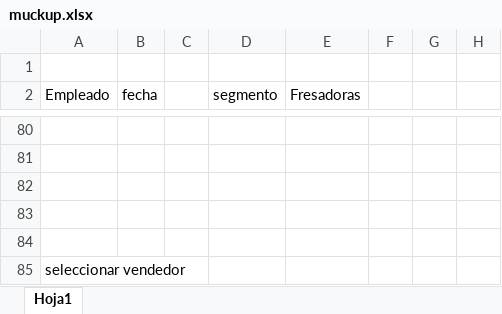
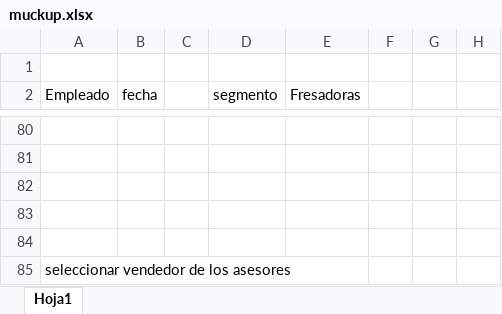
Before and after one commit to jopachecoc/millingmachine, an Excel workbook: muckup.xlsx, sheet Hoja1, drawn as a sheet; only a part is shown, gaps mark what is left out; values as stored, in another font and other column widths than the file's, no borders; charts and pictures not drawn; the diff names each change by its address in the sheet, - before the commit and + after, or states it on an @@ line.

```diff
--- a/muckup.xlsx (sheet Hoja1)
+++ b/muckup.xlsx (sheet Hoja1)
-A85 (Empleado): seleccionar vendedor
+A85 (Empleado): seleccionar vendedor de los asesores
```
Also changed, not shown: charts or pictures, 1 other file.
